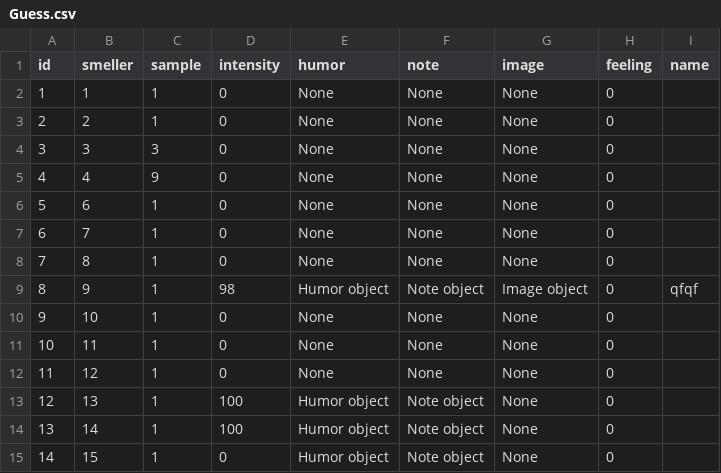
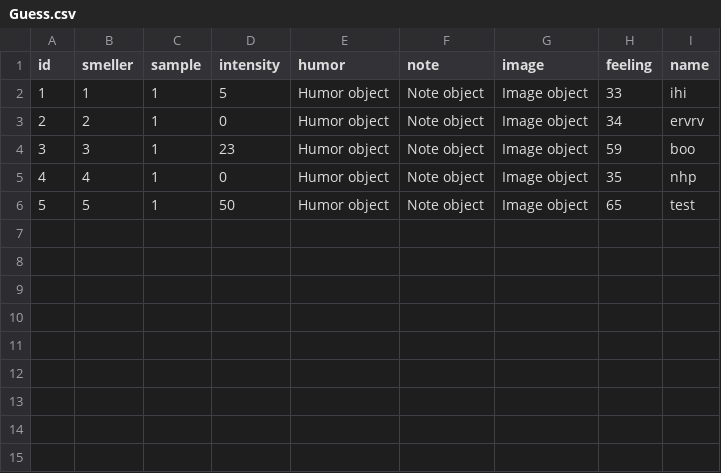
Before and after one commit to mu-Corp/SmellGame, a CSV file: Guess.csv, drawn as a sheet; removed rows and columns are numbered as before the commit, all else as after; the diff names each change by its address in the sheet, - before the commit and + after, or states it on an @@ line.

```diff
--- a/Guess.csv
+++ b/Guess.csv
-D2 (intensity): 0
+D2 (intensity): 5
-E2:E5 (humor): None
+E2:E5 (humor): Humor object
-F2:F5 (note): None
+F2:F5 (note): Note object
-G2:G5 (image): None
+G2:G5 (image): Image object
-H2 (feeling): 0
+H2 (feeling): 33
-I2 (name): (empty)
+I2 (name): ihi
-H3 (feeling): 0
+H3 (feeling): 34
-I3 (name): (empty)
+I3 (name): ervrv
-C4 (sample): 3
+C4 (sample): 1
-D4 (intensity): 0
+D4 (intensity): 23
-H4 (feeling): 0
+H4 (feeling): 59
-I4 (name): (empty)
+I4 (name): boo
-C5 (sample): 9
+C5 (sample): 1
-H5 (feeling): 0
+H5 (feeling): 35
-I5 (name): (empty)
+I5 (name): nhp
-row 6: 5 | 6 | 1 | 0 | None | None | None | 0
-row 7: 6 | 7 | 1 | 0 | None | None | None | 0
-row 8: 7 | 8 | 1 | 0 | None | None | None | 0
@@ column A (id) renumbered in row 6 @@
-B6 (smeller): 9
+B6 (smeller): 5
-D6 (intensity): 98
+D6 (intensity): 50
-H6 (feeling): 0
+H6 (feeling): 65
-I6 (name): qfqf
+I6 (name): test
-row 10: 9 | 10 | 1 | 0 | None | None | None | 0
-row 11: 10 | 11 | 1 | 0 | None | None | None | 0
-row 12: 11 | 12 | 1 | 0 | None | None | None | 0
-row 13: 12 | 13 | 1 | 100 | Humor object | Note object | None | 0
-row 14: 13 | 14 | 1 | 100 | Humor object | Note object | None | 0
-row 15: 14 | 15 | 1 | 0 | Humor object | Note object | None | 0
```
Also changed, not shown: Smeller.csv, 6 other files.
